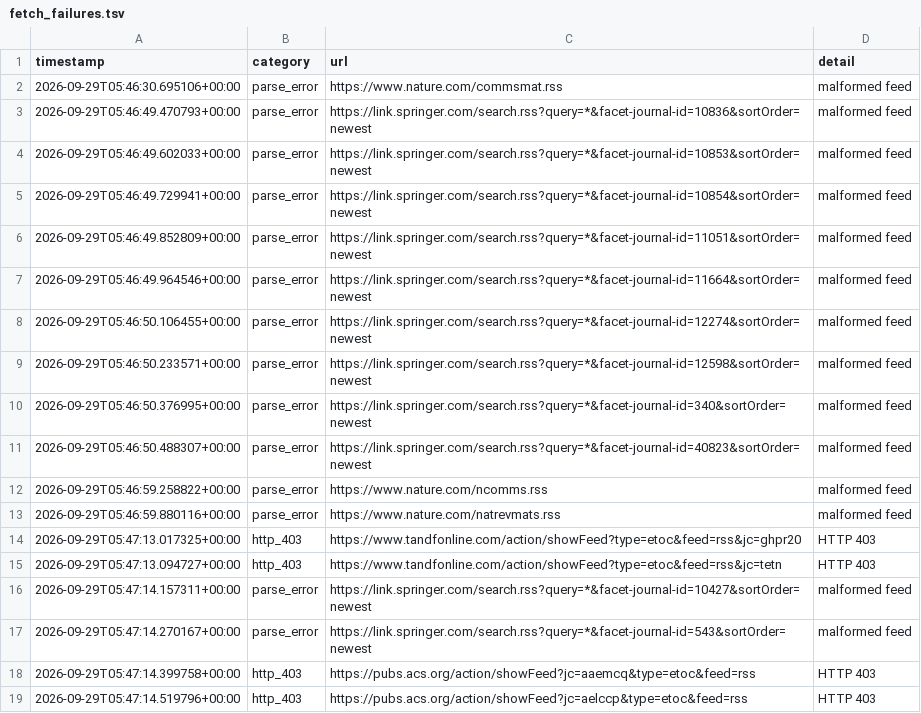
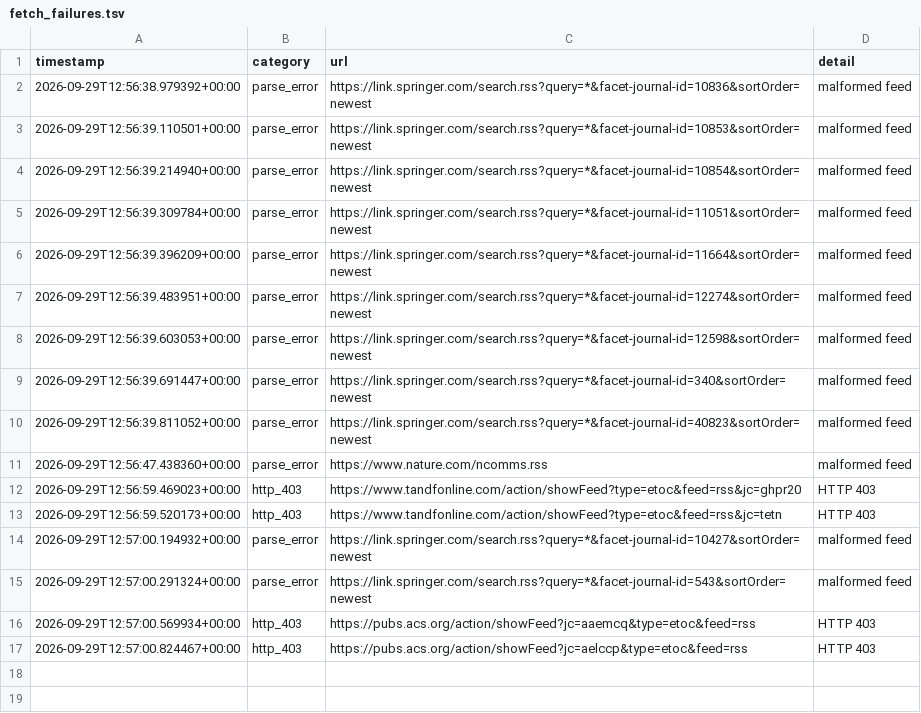
Before and after one commit to Llxyyds666/diamond-paper-feed, a TSV file: fetch_failures.tsv, drawn as a sheet.

```diff
--- a/fetch_failures.tsv
+++ b/fetch_failures.tsv
@@ -1,19 +1,17 @@
 timestamp	category	url	detail
-2026-09-29T05:46:30.695106+00:00	parse_error	https://www.nature.com/commsmat.rss	malformed feed
-2026-09-29T05:46:49.470793+00:00	parse_error	https://link.springer.com/search.rss?query=*&facet-journal-id=10836&sortOrder=newest	malformed feed
-2026-09-29T05:46:49.602033+00:00	parse_error	https://link.springer.com/search.rss?query=*&facet-journal-id=10853&sortOrder=newest	malformed feed
-2026-09-29T05:46:49.729941+00:00	parse_error	https://link.springer.com/search.rss?query=*&facet-journal-id=10854&sortOrder=newest	malformed feed
-2026-09-29T05:46:49.852809+00:00	parse_error	https://link.springer.com/search.rss?query=*&facet-journal-id=11051&sortOrder=newest	malformed feed
-2026-09-29T05:46:49.964546+00:00	parse_error	https://link.springer.com/search.rss?query=*&facet-journal-id=11664&sortOrder=newest	malformed feed
-2026-09-29T05:46:50.106455+00:00	parse_error	https://link.springer.com/search.rss?query=*&facet-journal-id=12274&sortOrder=newest	malformed feed
-2026-09-29T05:46:50.233571+00:00	parse_error	https://link.springer.com/search.rss?query=*&facet-journal-id=12598&sortOrder=newest	malformed feed
-2026-09-29T05:46:50.376995+00:00	parse_error	https://link.springer.com/search.rss?query=*&facet-journal-id=340&sortOrder=newest	malformed feed
-2026-09-29T05:46:50.488307+00:00	parse_error	https://link.springer.com/search.rss?query=*&facet-journal-id=40823&sortOrder=newest	malformed feed
-2026-09-29T05:46:59.258822+00:00	parse_error	https://www.nature.com/ncomms.rss	malformed feed
-2026-09-29T05:46:59.880116+00:00	parse_error	https://www.nature.com/natrevmats.rss	malformed feed
-2026-09-29T05:47:13.017325+00:00	http_403	https://www.tandfonline.com/action/showFeed?type=etoc&feed=rss&jc=ghpr20	HTTP 403
-2026-09-29T05:47:13.094727+00:00	http_403	https://www.tandfonline.com/action/showFeed?type=etoc&feed=rss&jc=tetn	HTTP 403
-2026-09-29T05:47:14.157311+00:00	parse_error	https://link.springer.com/search.rss?query=*&facet-journal-id=10427&sortOrder=newest	malformed feed
-2026-09-29T05:47:14.270167+00:00	parse_error	https://link.springer.com/search.rss?query=*&facet-journal-id=543&sortOrder=newest	malformed feed
-2026-09-29T05:47:14.399758+00:00	http_403	https://pubs.acs.org/action/showFeed?jc=aaemcq&type=etoc&feed=rss	HTTP 403
-2026-09-29T05:47:14.519796+00:00	http_403	https://pubs.acs.org/action/showFeed?jc=aelccp&type=etoc&feed=rss	HTTP 403
+2026-09-29T12:56:38.979392+00:00	parse_error	https://link.springer.com/search.rss?query=*&facet-journal-id=10836&sortOrder=newest	malformed feed
+2026-09-29T12:56:39.110501+00:00	parse_error	https://link.springer.com/search.rss?query=*&facet-journal-id=10853&sortOrder=newest	malformed feed
+2026-09-29T12:56:39.214940+00:00	parse_error	https://link.springer.com/search.rss?query=*&facet-journal-id=10854&sortOrder=newest	malformed feed
+2026-09-29T12:56:39.309784+00:00	parse_error	https://link.springer.com/search.rss?query=*&facet-journal-id=11051&sortOrder=newest	malformed feed
+2026-09-29T12:56:39.396209+00:00	parse_error	https://link.springer.com/search.rss?query=*&facet-journal-id=11664&sortOrder=newest	malformed feed
+2026-09-29T12:56:39.483951+00:00	parse_error	https://link.springer.com/search.rss?query=*&facet-journal-id=12274&sortOrder=newest	malformed feed
+2026-09-29T12:56:39.603053+00:00	parse_error	https://link.springer.com/search.rss?query=*&facet-journal-id=12598&sortOrder=newest	malformed feed
+2026-09-29T12:56:39.691447+00:00	parse_error	https://link.springer.com/search.rss?query=*&facet-journal-id=340&sortOrder=newest	malformed feed
+2026-09-29T12:56:39.811052+00:00	parse_error	https://link.springer.com/search.rss?query=*&facet-journal-id=40823&sortOrder=newest	malformed feed
+2026-09-29T12:56:47.438360+00:00	parse_error	https://www.nature.com/ncomms.rss	malformed feed
+2026-09-29T12:56:59.469023+00:00	http_403	https://www.tandfonline.com/action/showFeed?type=etoc&feed=rss&jc=ghpr20	HTTP 403
+2026-09-29T12:56:59.520173+00:00	http_403	https://www.tandfonline.com/action/showFeed?type=etoc&feed=rss&jc=tetn	HTTP 403
+2026-09-29T12:57:00.194932+00:00	parse_error	https://link.springer.com/search.rss?query=*&facet-journal-id=10427&sortOrder=newest	malformed feed
+2026-09-29T12:57:00.291324+00:00	parse_error	https://link.springer.com/search.rss?query=*&facet-journal-id=543&sortOrder=newest	malformed feed
+2026-09-29T12:57:00.569934+00:00	http_403	https://pubs.acs.org/action/showFeed?jc=aaemcq&type=etoc&feed=rss	HTTP 403
+2026-09-29T12:57:00.824467+00:00	http_403	https://pubs.acs.org/action/showFeed?jc=aelccp&type=etoc&feed=rss	HTTP 403
```
Also changed, not shown: 2 other files.
